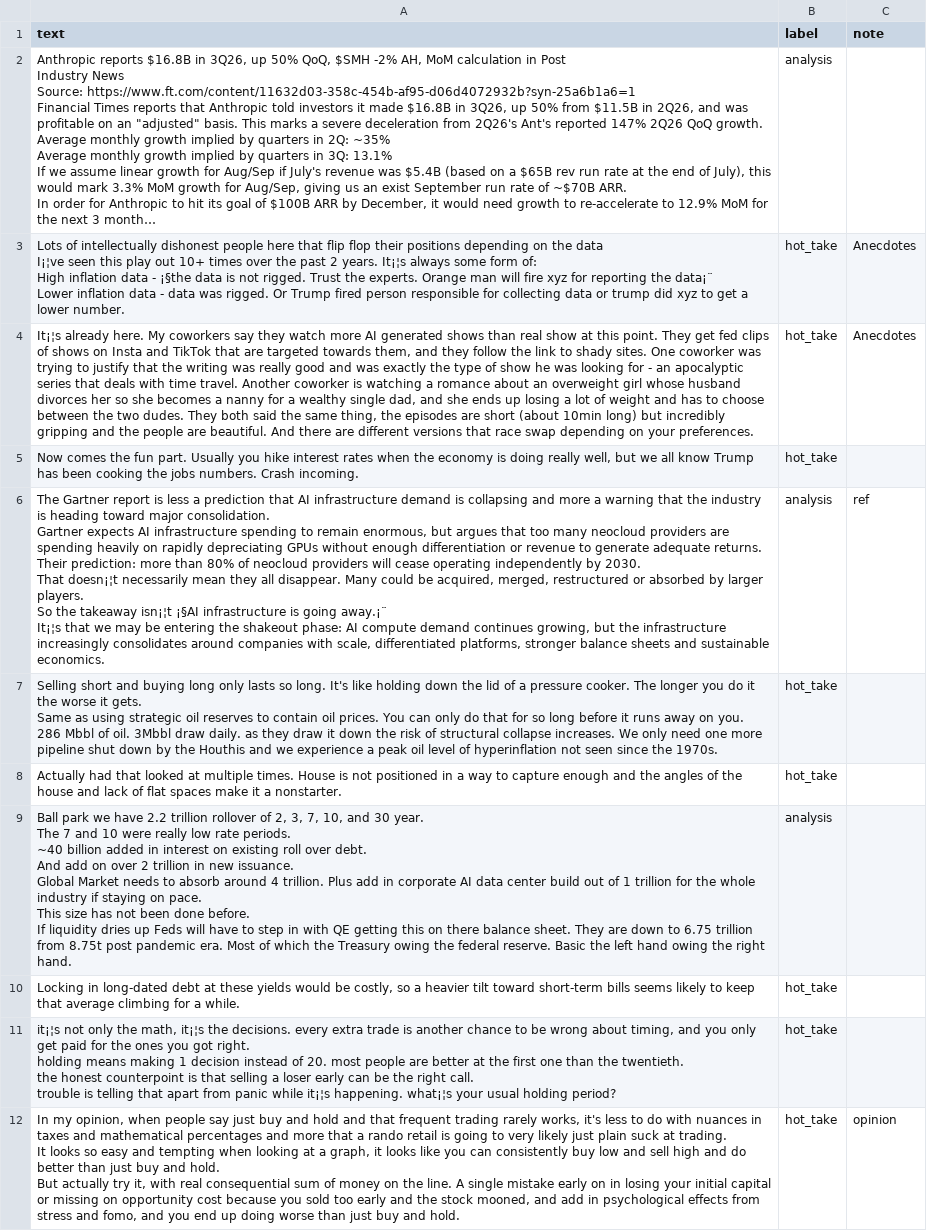
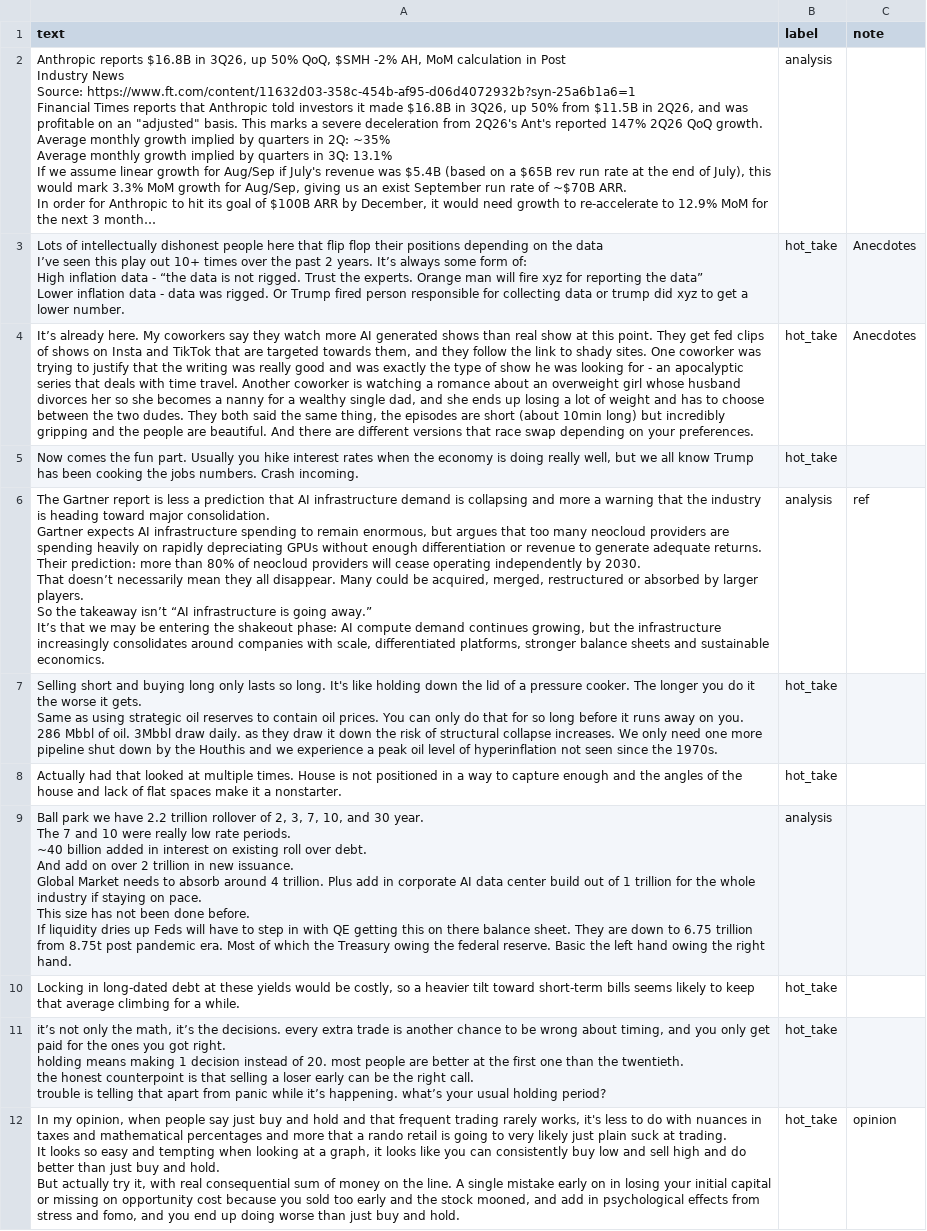
Before and after one commit to FaustineChen/ai201-project3-takemeter-starter-v2026, a CSV file: labels.csv, drawn as a sheet; only a part is shown; long unchanged cells end in …; ↵ is a line break in a cell; the diff covers the shown part only; the diff names each change by its address in the sheet, - before the commit and + after, or states it on an @@ line.

```diff
--- a/labels.csv
+++ b/labels.csv
-A3 (text): …the data ↵ I¡¦ve seen this play out 10+ times over the past 2 years. It¡¦s always some form of: ↵ High inflation data - ¡§the data is not rigged. Trust the experts. Orange man will fire xyz for reporting the data¡¨ ↵ Lower inflation…
+A3 (text): …the data ↵ I’ve seen this play out 10+ times over the past 2 years. It’s always some form of: ↵ High inflation data - “the data is not rigged. Trust the experts. Orange man will fire xyz for reporting the data” ↵ Lower inflation…
-A4 (text): It¡¦s already here.…
+A4 (text): It’s already here.…
-A6 (text): …2030. ↵ That doesn¡¦t necessarily mean they all disappear. Many could be acquired, merged, restructured or absorbed by larger players. ↵ So the takeaway isn¡¦t ¡§AI infrastructure is going away.¡¨ ↵ It¡¦s that we…
+A6 (text): …2030. ↵ That doesn’t necessarily mean they all disappear. Many could be acquired, merged, restructured or absorbed by larger players. ↵ So the takeaway isn’t “AI infrastructure is going away.” ↵ It’s that we…
-A11 (text): it¡¦s not only the math, it¡¦s the decisions. every extra trade is another chance to be wrong about timing, and you only get paid for the ones you got right. ↵ holding means making 1 decision instead of 20. most people are better at the first one than the twentieth. ↵ the honest counterpoint is that selling a loser early can be the right call. ↵ trouble is telling that apart from panic while it¡¦s happening. what¡¦s your usual…
+A11 (text): it’s not only the math, it’s the decisions. every extra trade is another chance to be wrong about timing, and you only get paid for the ones you got right. ↵ holding means making 1 decision instead of 20. most people are better at the first one than the twentieth. ↵ the honest counterpoint is that selling a loser early can be the right call. ↵ trouble is telling that apart from panic while it’s happening. what’s your usual…
```
Also changed, not shown: 57 edited cells elsewhere in this file, 4 other files.
